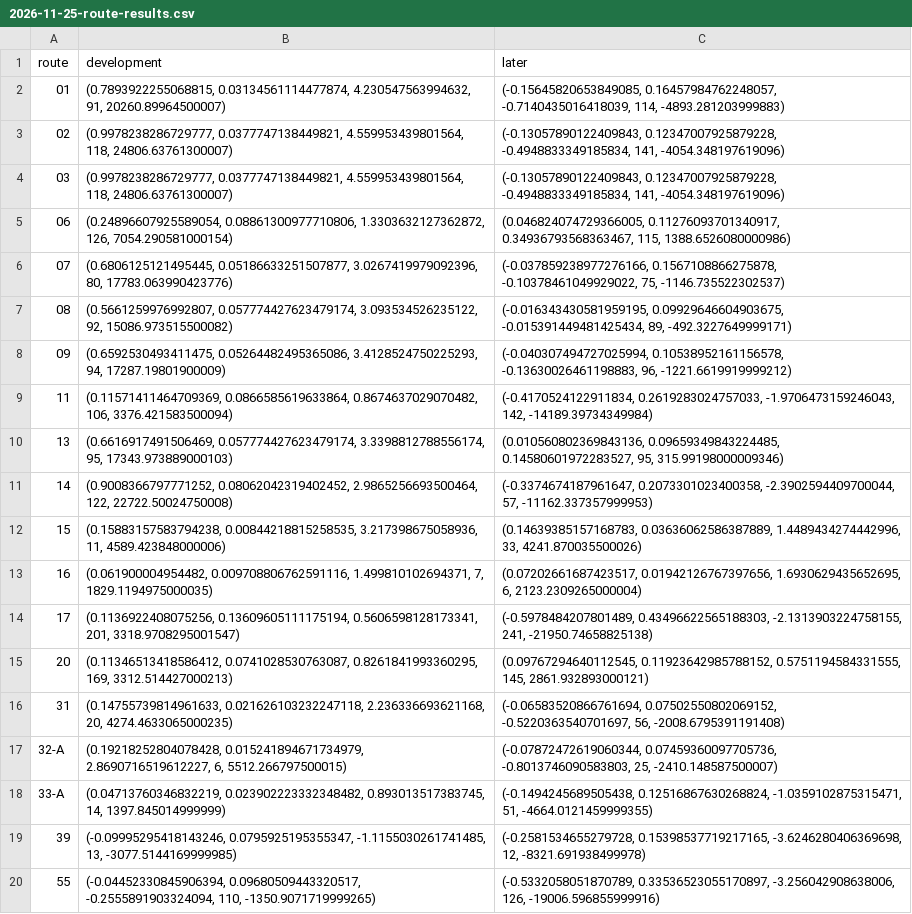
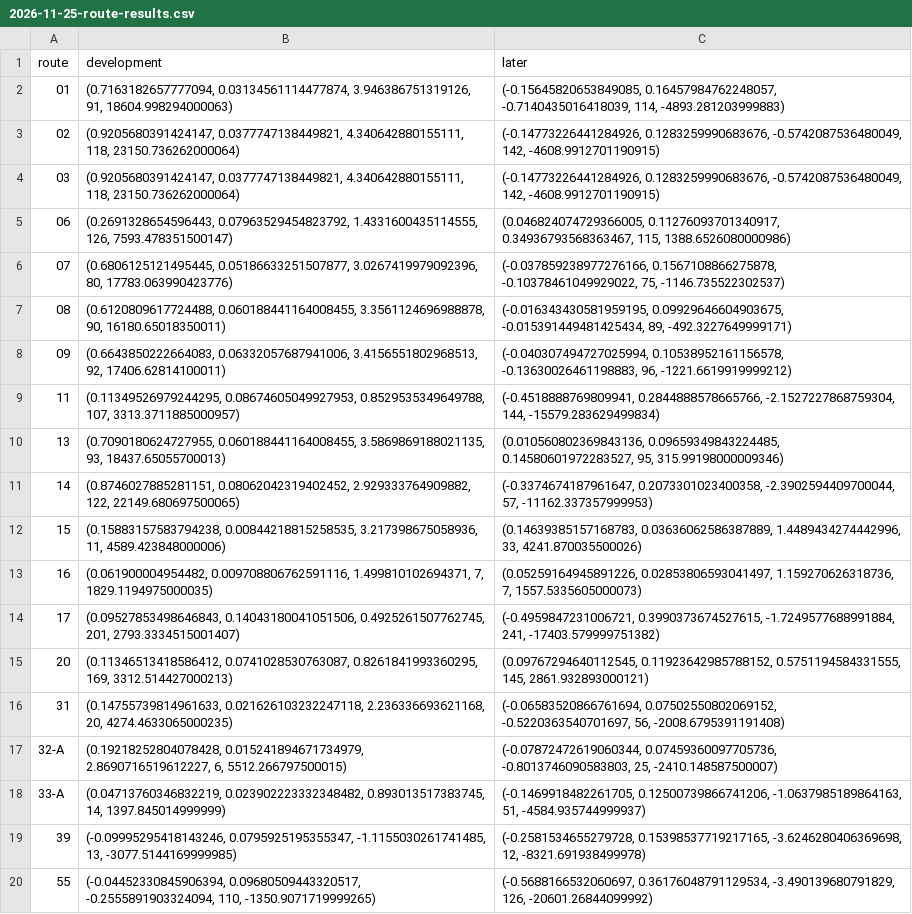
Before and after one commit to Bowen389/ribao, a CSV file: reports/2026-11-25-route-results.csv, drawn as a sheet.

```diff
--- a/reports/2026-11-25-route-results.csv
+++ b/reports/2026-11-25-route-results.csv
@@ -1,15 +1,15 @@
 route,development,later
-01,"(0.7893922255068815, 0.03134561114477874, 4.230547563994632, 91, 20260.89964500007)","(-0.15645820653849085, 0.16457984762248057, -0.7140435016418039, 114, -4893.281203999883)"
-02,"(0.9978238286729777, 0.0377747138449821, 4.559953439801564, 118, 24806.63761300007)","(-0.13057890122409843, 0.12347007925879228, -0.4948833349185834, 141, -4054.348197619096)"
-03,"(0.9978238286729777, 0.0377747138449821, 4.559953439801564, 118, 24806.63761300007)","(-0.13057890122409843, 0.12347007925879228, -0.4948833349185834, 141, -4054.348197619096)"
-06,"(0.24896607925589054, 0.08861300977710806, 1.3303632127362872, 126, 7054.290581000154)","(0.046824074729366005, 0.11276093701340917, 0.34936793568363467, 115, 1388.6526080000986)"
+01,"(0.7163182657777094, 0.03134561114477874, 3.946386751319126, 91, 18604.998294000063)","(-0.15645820653849085, 0.16457984762248057, -0.7140435016418039, 114, -4893.281203999883)"
+02,"(0.9205680391424147, 0.0377747138449821, 4.340642880155111, 118, 23150.736262000064)","(-0.14773226441284926, 0.1283259990683676, -0.5742087536480049, 142, -4608.9912701190915)"
+03,"(0.9205680391424147, 0.0377747138449821, 4.340642880155111, 118, 23150.736262000064)","(-0.14773226441284926, 0.1283259990683676, -0.5742087536480049, 142, -4608.9912701190915)"
+06,"(0.2691328654596443, 0.07963529454823792, 1.4331600435114555, 126, 7593.478351500147)","(0.046824074729366005, 0.11276093701340917, 0.34936793568363467, 115, 1388.6526080000986)"
 07,"(0.6806125121495445, 0.05186633251507877, 3.0267419979092396, 80, 17783.063990423776)","(-0.037859238977276166, 0.1567108866275878, -0.10378461049929022, 75, -1146.735522302537)"
-08,"(0.5661259976992807, 0.057774427623479174, 3.093534526235122, 92, 15086.973515500082)","(-0.016343430581959195, 0.09929646604903675, -0.015391449481425434, 89, -492.3227649999171)"
-09,"(0.6592530493411475, 0.05264482495365086, 3.4128524750225293, 94, 17287.19801900009)","(-0.040307494727025994, 0.10538952161156578, -0.13630026461198883, 96, -1221.6619919999212)"
-11,"(0.11571411464709369, 0.0866585619633864, 0.8674637029070482, 106, 3376.421583500094)","(-0.4170524122911834, 0.2619283024757033, -1.9706473159246043, 142, -14189.39734349984)"
-13,"(0.6616917491506469, 0.057774427623479174, 3.3398812788556174, 95, 17343.973889000103)","(0.010560802369843136, 0.09659349843224485, 0.14580601972283527, 95, 315.99198000009346)"
-14,"(0.9008366797771252, 0.08062042319402452, 2.9865256693500464, 122, 22722.50024750008)","(-0.3374674187961647, 0.2073301023400358, -2.3902594409700044, 57, -11162.337357999953)"
+08,"(0.6120809617724488, 0.060188441164008455, 3.3561124696988878, 90, 16180.65018350011)","(-0.016343430581959195, 0.09929646604903675, -0.015391449481425434, 89, -492.3227649999171)"
+09,"(0.6643850222664083, 0.06332057687941006, 3.4156551802968513, 92, 17406.62814100011)","(-0.040307494727025994, 0.10538952161156578, -0.13630026461198883, 96, -1221.6619919999212)"
+11,"(0.11349526979244295, 0.08674605049927953, 0.8529535349649788, 107, 3313.3711885000957)","(-0.4518888769809941, 0.2844888578665766, -2.1527227868759304, 144, -15579.283629499834)"
+13,"(0.7090180624727955, 0.060188441164008455, 3.5869869188021135, 93, 18437.65055700013)","(0.010560802369843136, 0.09659349843224485, 0.14580601972283527, 95, 315.99198000009346)"
+14,"(0.8746027885281151, 0.08062042319402452, 2.929333764909882, 122, 22149.680697500065)","(-0.3374674187961647, 0.2073301023400358, -2.3902594409700044, 57, -11162.337357999953)"
 15,"(0.15883157583794238, 0.00844218815258535, 3.217398675058936, 11, 4589.423848000006)","(0.14639385157168783, 0.03636062586387889, 1.4489434274442996, 33, 4241.870035500026)"
-16,"(0.061900004954482, 0.009708806762591116, 1.499810102694371, 7, 1829.1194975000035)","(0.07202661687423517, 0.01942126767397656, 1.6930629435652695, 6, 2123.2309265000004)"
-17,"(0.1136922408075256, 0.13609605111175194, 0.5606598128173341, 201, 3318.9708295001547)","(-0.5978484207801489, 0.43496622565188303, -2.1313903224758155, 241, -21950.74658825138)"
+16,"(0.061900004954482, 0.009708806762591116, 1.499810102694371, 7, 1829.1194975000035)","(0.05259164945891226, 0.02853806593041497, 1.159270626318736, 7, 1557.5335605000073)"
+17,"(0.09527853498646843, 0.14043180041051506, 0.4925261507762745, 201, 2793.3334515001407)","(-0.4959847231006721, 0.3990373674527615, -1.7249577688991884, 241, -17403.579999751382)"
 20,"(0.11346513418586412, 0.0741028530763087, 0.8261841993360295, 169, 3312.514427000213)","(0.09767294640112545, 0.11923642985788152, 0.5751194584331555, 145, 2861.932893000121)"
@@ -17,4 +17,4 @@ route,development,later
 32-A,"(0.19218252804078428, 0.015241894671734979, 2.8690716519612227, 6, 5512.266797500015)","(-0.07872472619060344, 0.07459360097705736, -0.8013746090583803, 25, -2410.148587500007)"
-33-A,"(0.04713760346832219, 0.023902223332348482, 0.893013517383745, 14, 1397.845014999999)","(-0.1494245689505438, 0.12516867630268824, -1.0359102875315471, 51, -4664.0121459999355)"
+33-A,"(0.04713760346832219, 0.023902223332348482, 0.893013517383745, 14, 1397.845014999999)","(-0.1469918482261705, 0.12500739866741206, -1.0637985189864163, 51, -4584.935744999937)"
 39,"(-0.09995295418143246, 0.0795925195355347, -1.1155030261741485, 13, -3077.5144169999985)","(-0.2581534655279728, 0.15398537719217165, -3.6246280406369698, 12, -8321.691938499978)"
-55,"(-0.04452330845906394, 0.09680509443320517, -0.2555891903324094, 110, -1350.9071719999265)","(-0.5332058051870789, 0.33536523055170897, -3.256042908638006, 126, -19006.596855999916)"
+55,"(-0.04452330845906394, 0.09680509443320517, -0.2555891903324094, 110, -1350.9071719999265)","(-0.5688166532060697, 0.36176048791129534, -3.490139680791829, 126, -20601.26844099992)"
```
Also changed, not shown: reports/2026-11-25-allocation-trades.csv, reports/2026-11-25-bf-combination-trades.csv, 1 other file.
